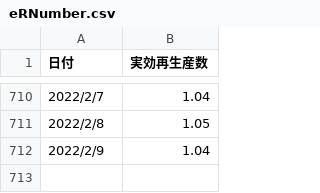
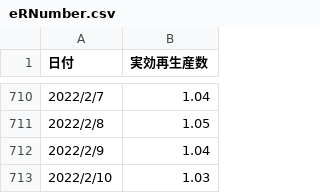
Before and after one commit to nyeoro-bong/vaccineRiskCalc, a CSV file: eRNumber.csv, drawn as a sheet; only a part is shown, gaps mark what is left out.

Commit message:
Update

```diff
--- a/eRNumber.csv
+++ b/eRNumber.csv
@@ -712 +712,2 @@
 2022/2/9,1.04
+2022/2/10,1.03
```
